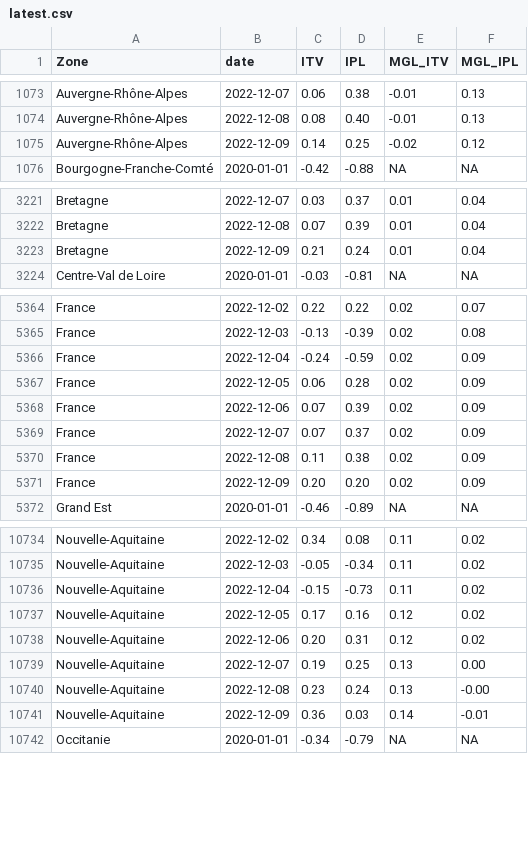
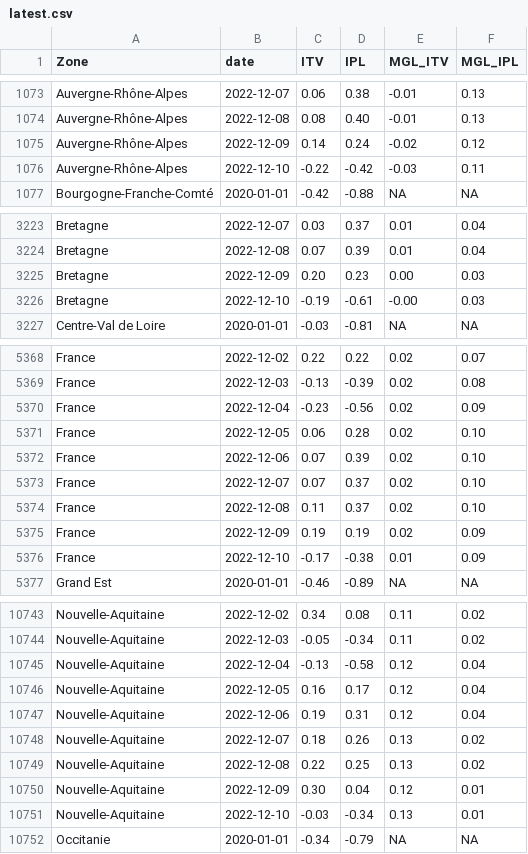
Before and after one commit to CEREMA/data-trafic, a CSV file: fr/latest.csv, drawn as a sheet; only a part is shown, gaps mark what is left out; the diff covers the shown part only.

```diff
--- a/fr/latest.csv
+++ b/fr/latest.csv
@@ -1074,3 +1074,4 @@ Auvergne-Rhône-Alpes,2022-12-07,0.06,0.38,-0.01,0.13
 Auvergne-Rhône-Alpes,2022-12-08,0.08,0.40,-0.01,0.13
-Auvergne-Rhône-Alpes,2022-12-09,0.14,0.25,-0.02,0.12
+Auvergne-Rhône-Alpes,2022-12-09,0.14,0.24,-0.02,0.12
+Auvergne-Rhône-Alpes,2022-12-10,-0.22,-0.42,-0.03,0.11
 Bourgogne-Franche-Comté,2020-01-01,-0.42,-0.88,NA,NA
@@ -3222,3 +3224,4 @@ Bretagne,2022-12-07,0.03,0.37,0.01,0.04
 Bretagne,2022-12-08,0.07,0.39,0.01,0.04
-Bretagne,2022-12-09,0.21,0.24,0.01,0.04
+Bretagne,2022-12-09,0.20,0.23,0.00,0.03
+Bretagne,2022-12-10,-0.19,-0.61,-0.00,0.03
 Centre-Val de Loire,2020-01-01,-0.03,-0.81,NA,NA
@@ -5365,8 +5369,9 @@ France,2022-12-02,0.22,0.22,0.02,0.07
 France,2022-12-03,-0.13,-0.39,0.02,0.08
-France,2022-12-04,-0.24,-0.59,0.02,0.09
-France,2022-12-05,0.06,0.28,0.02,0.09
-France,2022-12-06,0.07,0.39,0.02,0.09
-France,2022-12-07,0.07,0.37,0.02,0.09
-France,2022-12-08,0.11,0.38,0.02,0.09
-France,2022-12-09,0.20,0.20,0.02,0.09
+France,2022-12-04,-0.23,-0.56,0.02,0.09
+France,2022-12-05,0.06,0.28,0.02,0.10
+France,2022-12-06,0.07,0.39,0.02,0.10
+France,2022-12-07,0.07,0.37,0.02,0.10
+France,2022-12-08,0.11,0.37,0.02,0.10
+France,2022-12-09,0.19,0.19,0.02,0.09
+France,2022-12-10,-0.17,-0.38,0.01,0.09
 Grand Est,2020-01-01,-0.46,-0.89,NA,NA
@@ -10735,8 +10744,9 @@ Nouvelle-Aquitaine,2022-12-02,0.34,0.08,0.11,0.02
 Nouvelle-Aquitaine,2022-12-03,-0.05,-0.34,0.11,0.02
-Nouvelle-Aquitaine,2022-12-04,-0.15,-0.73,0.11,0.02
-Nouvelle-Aquitaine,2022-12-05,0.17,0.16,0.12,0.02
-Nouvelle-Aquitaine,2022-12-06,0.20,0.31,0.12,0.02
-Nouvelle-Aquitaine,2022-12-07,0.19,0.25,0.13,0.00
-Nouvelle-Aquitaine,2022-12-08,0.23,0.24,0.13,-0.00
-Nouvelle-Aquitaine,2022-12-09,0.36,0.03,0.14,-0.01
+Nouvelle-Aquitaine,2022-12-04,-0.13,-0.58,0.12,0.04
+Nouvelle-Aquitaine,2022-12-05,0.16,0.17,0.12,0.04
+Nouvelle-Aquitaine,2022-12-06,0.19,0.31,0.12,0.04
+Nouvelle-Aquitaine,2022-12-07,0.18,0.26,0.13,0.02
+Nouvelle-Aquitaine,2022-12-08,0.22,0.25,0.13,0.02
+Nouvelle-Aquitaine,2022-12-09,0.30,0.04,0.12,0.01
+Nouvelle-Aquitaine,2022-12-10,-0.03,-0.34,0.13,0.01
 Occitanie,2020-01-01,-0.34,-0.79,NA,NA
```
Also changed, not shown: 9 added rows and 22 edited cells elsewhere in this file, collectivites/paris_brut_latest.csv, collectivites/paris_latest.csv, 2 other files.
